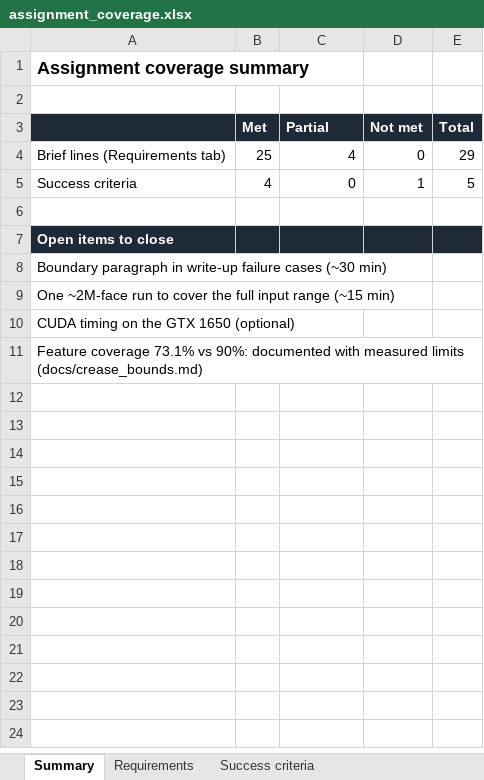
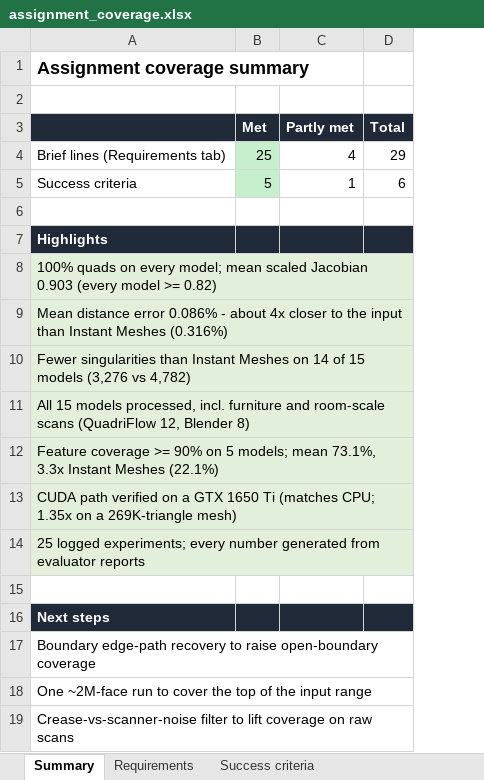
Before and after one commit to aasim-syed/researchstudy, an Excel workbook: docs/assignment_coverage.xlsx, sheet Summary, drawn as a sheet; values as stored, in another font and other column widths than the file's, no borders; removed rows and columns are numbered as before the commit, all else as after; the diff names each change by its address in the sheet, - before the commit and + after, or states it on an @@ line.

Commit message:
Assignment coverage sheet: met items first, highlights on the summary tab

```diff
--- a/docs/assignment_coverage.xlsx (sheet Summary)
+++ b/docs/assignment_coverage.xlsx (sheet Summary)
-column D (Not met), rows 4-5: 0 | 1
-C3: Partial
+C3: Partly met
-B4:B5 fill: none
+B4:B5 fill: #C6EFCE
-B5 (Met): 4
+B5 (Met): 5
-C5 (Partly met): 0
+C5 (Partly met): 1
-D5 (Total): 5
+D5 (Total): 6
-A7: Open items to close
+A7: Highlights
-A8: Boundary paragraph in write-up failure cases (~30 min)
+A8: 100% quads on every model; mean scaled Jacobian 0.903 (every model >= 0.82)
-A8:A11 fill: none
+A8:A11 fill: #E2EFDA
-A9: One ~2M-face run to cover the full input range (~15 min)
+A9: Mean distance error 0.086% - about 4x closer to the input than Instant Meshes (0.316%)
-A10: CUDA timing on the GTX 1650 (optional)
+A10: Fewer singularities than Instant Meshes on 14 of 15 models (3,276 vs 4,782)
-A11: Feature coverage 73.1% vs 90%: documented with measured limits (docs/crease_bounds.md)
+A11: All 15 models processed, incl. furniture and room-scale scans (QuadriFlow 12, Blender 8)
+row 12: Feature coverage >= 90% on 5 models; mean 73.1%, 3.3x Instant Meshes (22.1%)
+row 13: CUDA path verified on a GTX 1650 Ti (matches CPU; 1.35x on a 269K-triangle mesh)
+row 14: 25 logged experiments; every number generated from evaluator reports
+row 15: (empty)
+row 16: Next steps
+row 17: Boundary edge-path recovery to raise open-boundary coverage
+row 18: One ~2M-face run to cover the top of the input range
+row 19: Crease-vs-scanner-noise filter to lift coverage on raw scans
```
Also changed, not shown: sheet Requirements, sheet Success criteria, formulas that keep their value.
